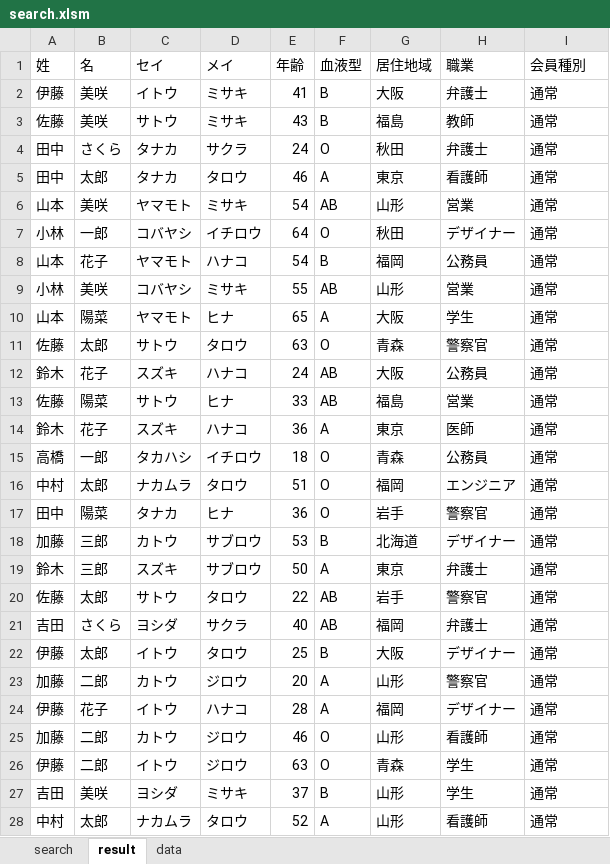
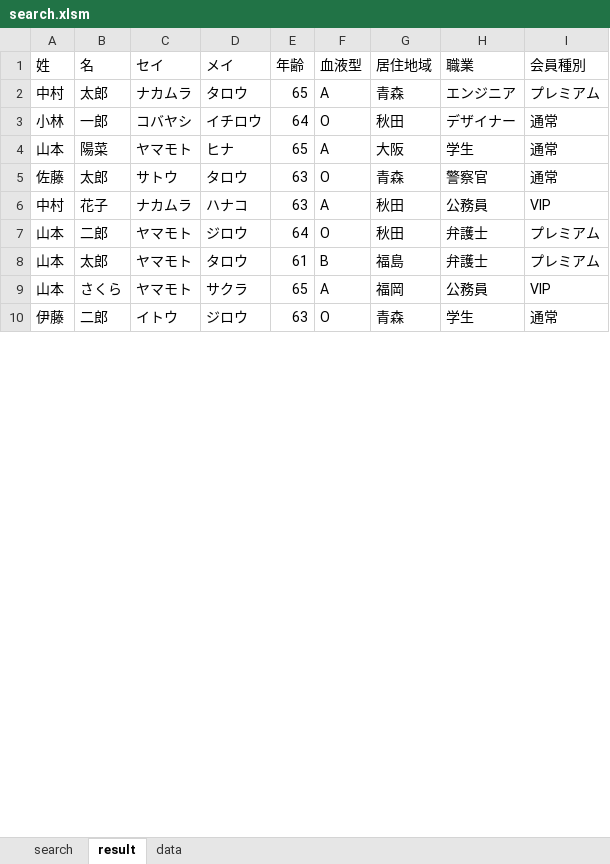
Before and after one commit to bss-nagasawa/lesson_vba, an Excel workbook: search.xlsm, sheet result, drawn as a sheet; only a part is shown; values as stored, in another font and other column widths than the file's, no borders; removed rows and columns are numbered as before the commit, all else as after; the diff covers the shown part only; the diff names each change by its address in the sheet, - before the commit and + after, or states it on an @@ line.

Commit message:
Add files via upload

```diff
--- a/search.xlsm (sheet result)
+++ b/search.xlsm (sheet result)
-row 2: 伊藤 | 美咲 | イトウ | ミサキ | 41 | B | 大阪 | 弁護士 | 通常
-row 3: 佐藤 | 美咲 | サトウ | ミサキ | 43 | B | 福島 | 教師 | 通常
-row 4: 田中 | さくら | タナカ | サクラ | 24 | O | 秋田 | 弁護士 | 通常
-row 5: 田中 | 太郎 | タナカ | タロウ | 46 | A | 東京 | 看護師 | 通常
-row 6: 山本 | 美咲 | ヤマモト | ミサキ | 54 | AB | 山形 | 営業 | 通常
+row 2: 中村 | 太郎 | ナカムラ | タロウ | 65 | A | 青森 | エンジニア | プレミアム
-row 8: 山本 | 花子 | ヤマモト | ハナコ | 54 | B | 福岡 | 公務員 | 通常
-row 9: 小林 | 美咲 | コバヤシ | ミサキ | 55 | AB | 山形 | 営業 | 通常
-row 12: 鈴木 | 花子 | スズキ | ハナコ | 24 | AB | 大阪 | 公務員 | 通常
-row 13: 佐藤 | 陽菜 | サトウ | ヒナ | 33 | AB | 福島 | 営業 | 通常
-row 14: 鈴木 | 花子 | スズキ | ハナコ | 36 | A | 東京 | 医師 | 通常
-row 15: 高橋 | 一郎 | タカハシ | イチロウ | 18 | O | 青森 | 公務員 | 通常
-row 16: 中村 | 太郎 | ナカムラ | タロウ | 51 | O | 福岡 | エンジニア | 通常
-row 17: 田中 | 陽菜 | タナカ | ヒナ | 36 | O | 岩手 | 警察官 | 通常
-row 18: 加藤 | 三郎 | カトウ | サブロウ | 53 | B | 北海道 | デザイナー | 通常
-row 19: 鈴木 | 三郎 | スズキ | サブロウ | 50 | A | 東京 | 弁護士 | 通常
-row 20: 佐藤 | 太郎 | サトウ | タロウ | 22 | AB | 岩手 | 警察官 | 通常
-row 21: 吉田 | さくら | ヨシダ | サクラ | 40 | AB | 福岡 | 弁護士 | 通常
-row 22: 伊藤 | 太郎 | イトウ | タロウ | 25 | B | 大阪 | デザイナー | 通常
-row 23: 加藤 | 二郎 | カトウ | ジロウ | 20 | A | 山形 | 警察官 | 通常
-row 24: 伊藤 | 花子 | イトウ | ハナコ | 28 | A | 福岡 | デザイナー | 通常
-row 25: 加藤 | 二郎 | カトウ | ジロウ | 46 | O | 山形 | 看護師 | 通常
+row 6: 中村 | 花子 | ナカムラ | ハナコ | 63 | A | 秋田 | 公務員 | VIP
+row 7: 山本 | 二郎 | ヤマモト | ジロウ | 64 | O | 秋田 | 弁護士 | プレミアム
+row 8: 山本 | 太郎 | ヤマモト | タロウ | 61 | B | 福島 | 弁護士 | プレミアム
+row 9: 山本 | さくら | ヤマモト | サクラ | 65 | A | 福岡 | 公務員 | VIP
-row 27: 吉田 | 美咲 | ヨシダ | ミサキ | 37 | B | 山形 | 学生 | 通常
-row 28: 中村 | 太郎 | ナカムラ | タロウ | 52 | A | 山形 | 看護師 | 通常
```
Also changed, not shown: 9 added rows, 65 removed rows and 21 edited cells elsewhere in this sheet, sheet search, charts or pictures.
